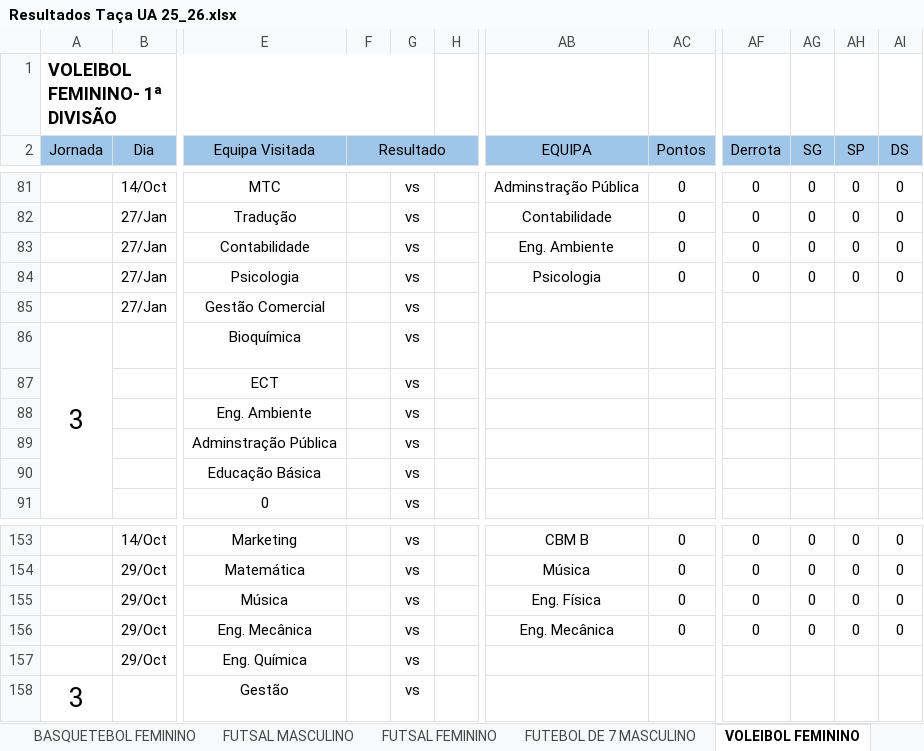
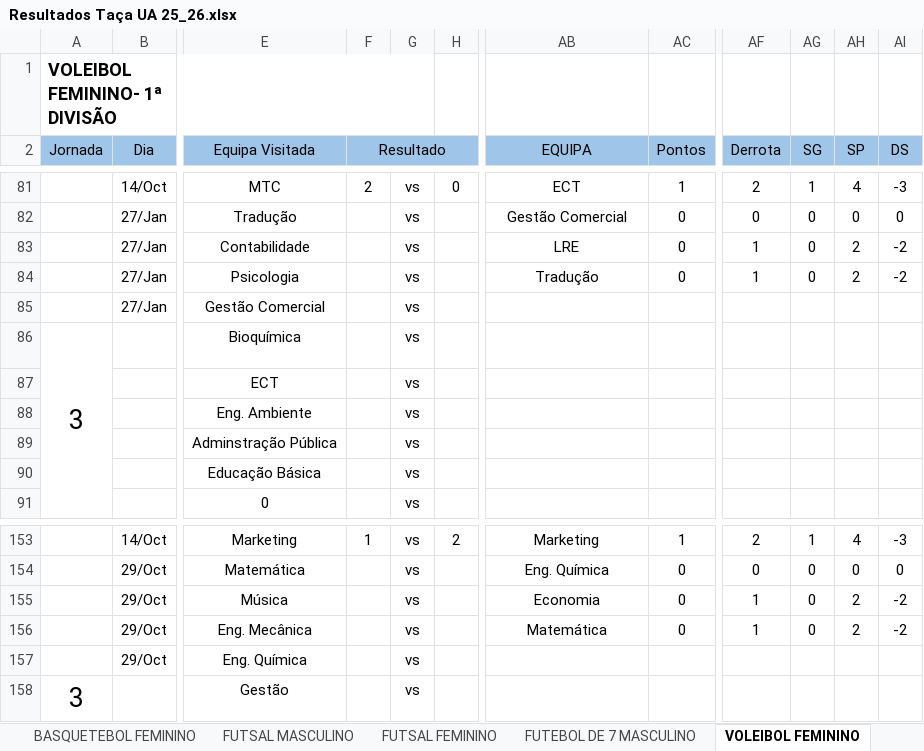
Before and after one commit to SlicF/mmr_ta-aua, an Excel workbook: Resultados Taça UA 25_26.xlsx, sheet VOLEIBOL FEMININO, drawn as a sheet; only a part is shown, gaps mark what is left out; values as stored, in another font and other column widths than the file's, no borders; charts and pictures not drawn; the diff covers the shown part only; the diff names each change by its address in the sheet, - before the commit and + after, or states it on an @@ line.

```diff
--- a/Resultados Taça UA 25_26.xlsx (sheet VOLEIBOL FEMININO)
+++ b/Resultados Taça UA 25_26.xlsx (sheet VOLEIBOL FEMININO)
-F81 (Resultado): (empty)
+F81 (Resultado): 2
-H81: (empty)
+H81: 0
-AB81 (EQUIPA): Adminstração Pública
+AB81 (EQUIPA): ECT
-AC81 (Pontos): 0
+AC81 (Pontos): 1
-AF81 (Derrota): 0
+AF81 (Derrota): 2
-AG81 (SG): 0
+AG81 (SG): 1
-AH81 (SP): 0
+AH81 (SP): 4
-AI81 (DS): 0
+AI81 (DS): -3
-AB82 (EQUIPA): Contabilidade
+AB82 (EQUIPA): Gestão Comercial
-AB83 (EQUIPA): Eng. Ambiente
+AB83 (EQUIPA): LRE
-AF83:AF84 (Derrota): 0
+AF83:AF84 (Derrota): 1
-AH83:AH84 (SP): 0
+AH83:AH84 (SP): 2
-AI83:AI84 (DS): 0
+AI83:AI84 (DS): -2
-AB84 (EQUIPA): Psicologia
+AB84 (EQUIPA): Tradução
-F153 (Resultado): (empty)
+F153 (Resultado): 1
-H153: (empty)
+H153: 2
-AB153 (EQUIPA): CBM B
+AB153 (EQUIPA): Marketing
-AC153 (Pontos): 0
+AC153 (Pontos): 1
-AF153 (Derrota): 0
+AF153 (Derrota): 2
-AG153 (SG): 0
+AG153 (SG): 1
-AH153 (SP): 0
+AH153 (SP): 4
-AI153 (DS): 0
+AI153 (DS): -3
-AB154 (EQUIPA): Música
+AB154 (EQUIPA): Eng. Química
-AB155 (EQUIPA): Eng. Física
+AB155 (EQUIPA): Economia
-AF155:AF156 (Derrota): 0
+AF155:AF156 (Derrota): 1
-AH155:AH156 (SP): 0
+AH155:AH156 (SP): 2
-AI155:AI156 (DS): 0
+AI155:AI156 (DS): -2
-AB156 (EQUIPA): Eng. Mecânica
+AB156 (EQUIPA): Matemática
```
Also changed, not shown: 1 added row, 1 removed row and 92 edited cells elsewhere in this sheet, sheet FUTSAL MASCULINO, hidden cells, backup_Resultados Taça UA 25_26.xlsx, 17 other files.
